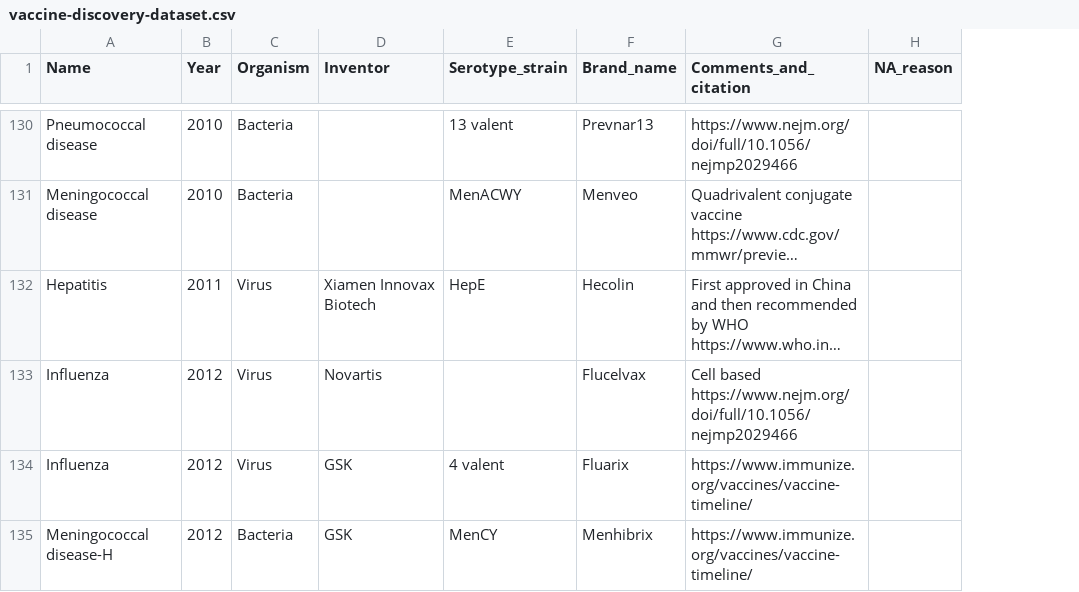
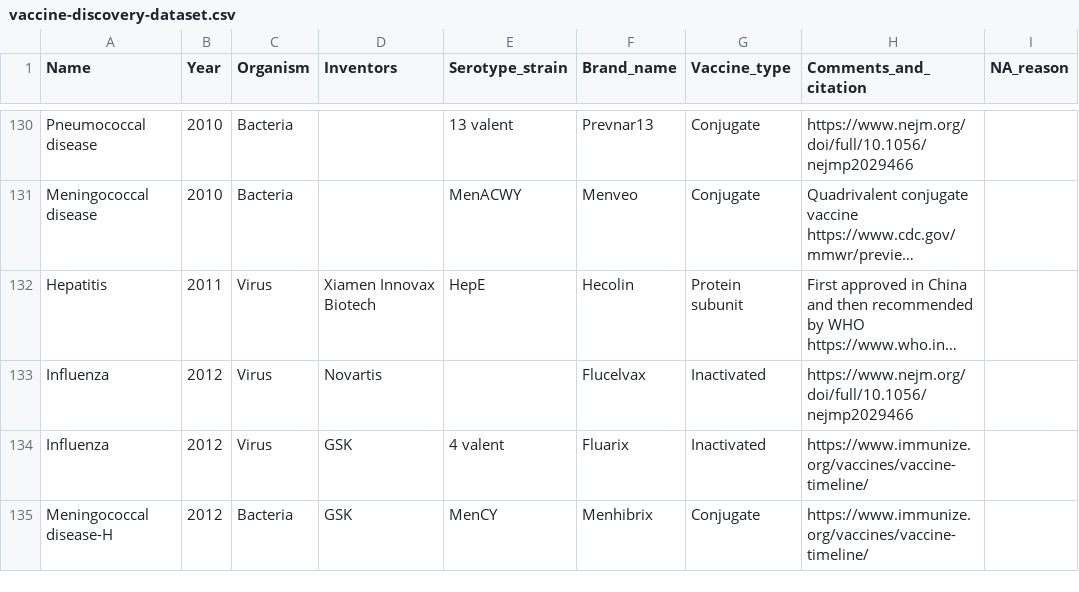
Before and after one commit to saloni-nd/scientific-discovery, a CSV file: vaccination_timeline/vaccine-discovery-dataset.csv, drawn as a sheet; only a part is shown, gaps mark what is left out; long unchanged cells end in …; addresses are those after the commit; the diff covers the shown part only; the diff names each change by its address in the sheet, - before the commit and + after, or states it on an @@ line.

Commit message:
Updated dataset with vaccine types, antitoxin serum

```diff
--- a/vaccination_timeline/vaccine-discovery-dataset.csv
+++ b/vaccination_timeline/vaccine-discovery-dataset.csv
+column G (Vaccine_type), rows 130-135: Conjugate | Conjugate | Protein subunit | Inactivated | Inactivated | Conjugate
-D1: Inventor
+D1: Inventors
-H133 (Comments_and_citation): Cell based https://www.nejm.org/doi/full/10.1056/nejmp2029466
+H133 (Comments_and_citation): https://www.nejm.org/doi/full/10.1056/nejmp2029466
```
Also changed, not shown: 1 moved row and 15 edited cells elsewhere in this file.
